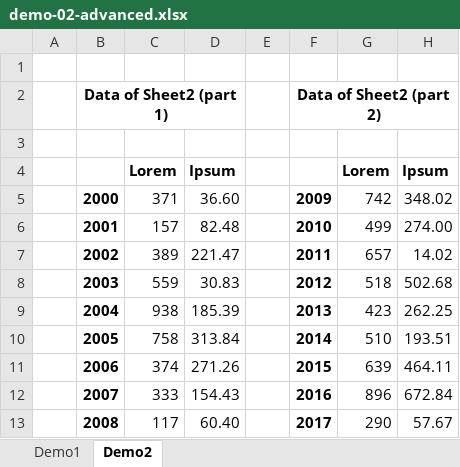
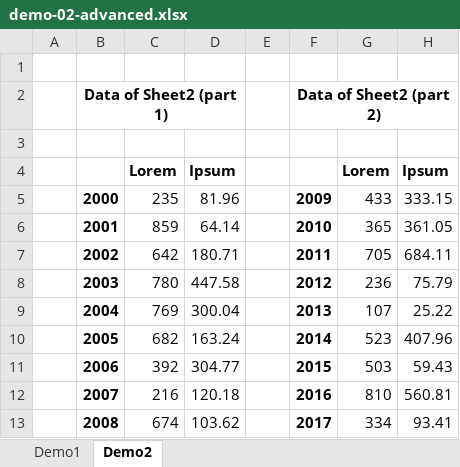
Before and after one commit to aVadim483/fast-excel-reader, an Excel workbook: demo/files/demo-02-advanced.xlsx, sheet Demo2, drawn as a sheet; values as stored, in another font and other column widths than the file's, no borders; the diff names each change by its address in the sheet, - before the commit and + after, or states it on an @@ line.

```diff
--- a/demo/files/demo-02-advanced.xlsx (sheet Demo2)
+++ b/demo/files/demo-02-advanced.xlsx (sheet Demo2)
-C5: 371
+C5: 235
-D5: 36.60
+D5: 81.96
-G5: 742
+G5: 433
-H5: 348.02
+H5: 333.15
-C6: 157
+C6: 859
-D6: 82.48
+D6: 64.14
-G6: 499
+G6: 365
-H6: 274.00
+H6: 361.05
-C7: 389
+C7: 642
-D7: 221.47
+D7: 180.71
-G7: 657
+G7: 705
-H7: 14.02
+H7: 684.11
-C8: 559
+C8: 780
-D8: 30.83
+D8: 447.58
-G8: 518
+G8: 236
-H8: 502.68
+H8: 75.79
-C9: 938
+C9: 769
-D9: 185.39
+D9: 300.04
-G9: 423
+G9: 107
-H9: 262.25
+H9: 25.22
-C10: 758
+C10: 682
-D10: 313.84
+D10: 163.24
-G10: 510
+G10: 523
-H10: 193.51
+H10: 407.96
-C11: 374
+C11: 392
-D11: 271.26
+D11: 304.77
-G11: 639
+G11: 503
-H11: 464.11
+H11: 59.43
-C12: 333
+C12: 216
-D12: 154.43
+D12: 120.18
-G12: 896
+G12: 810
-H12: 672.84
+H12: 560.81
-C13: 117
+C13: 674
-D13: 60.40
+D13: 103.62
-G13: 290
+G13: 334
-H13: 57.67
+H13: 93.41
```
Also changed, not shown: 3 other files.
